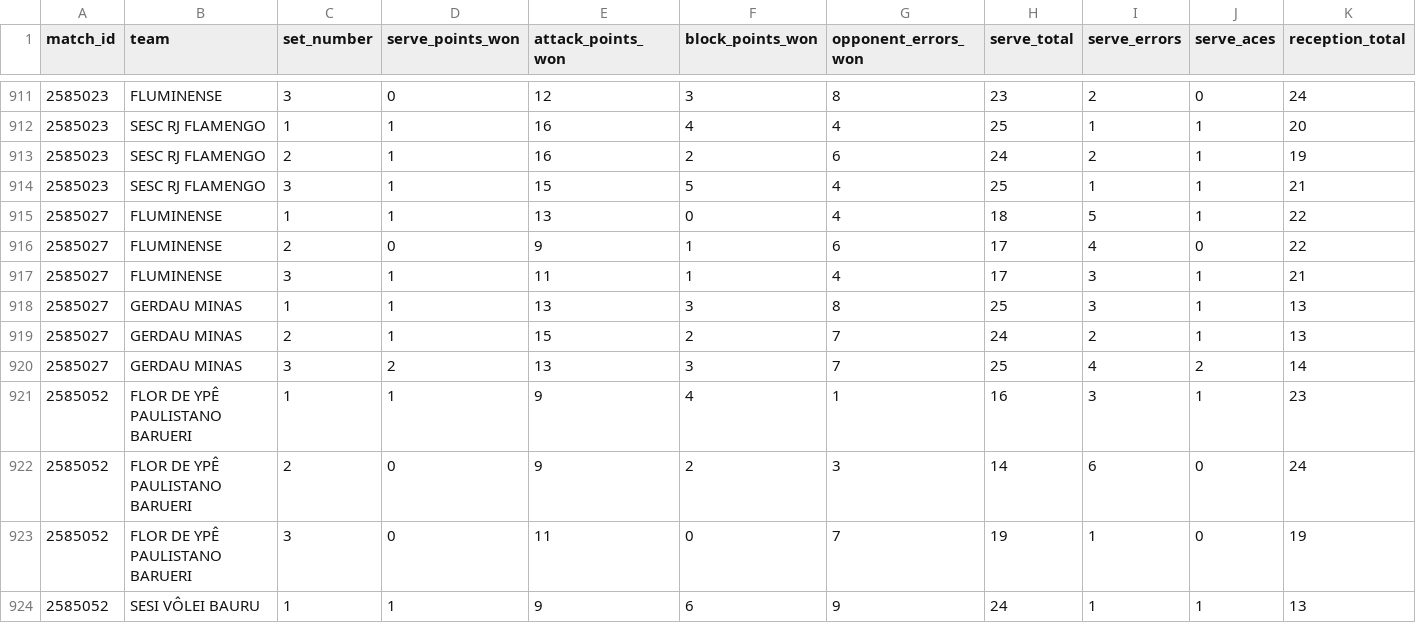
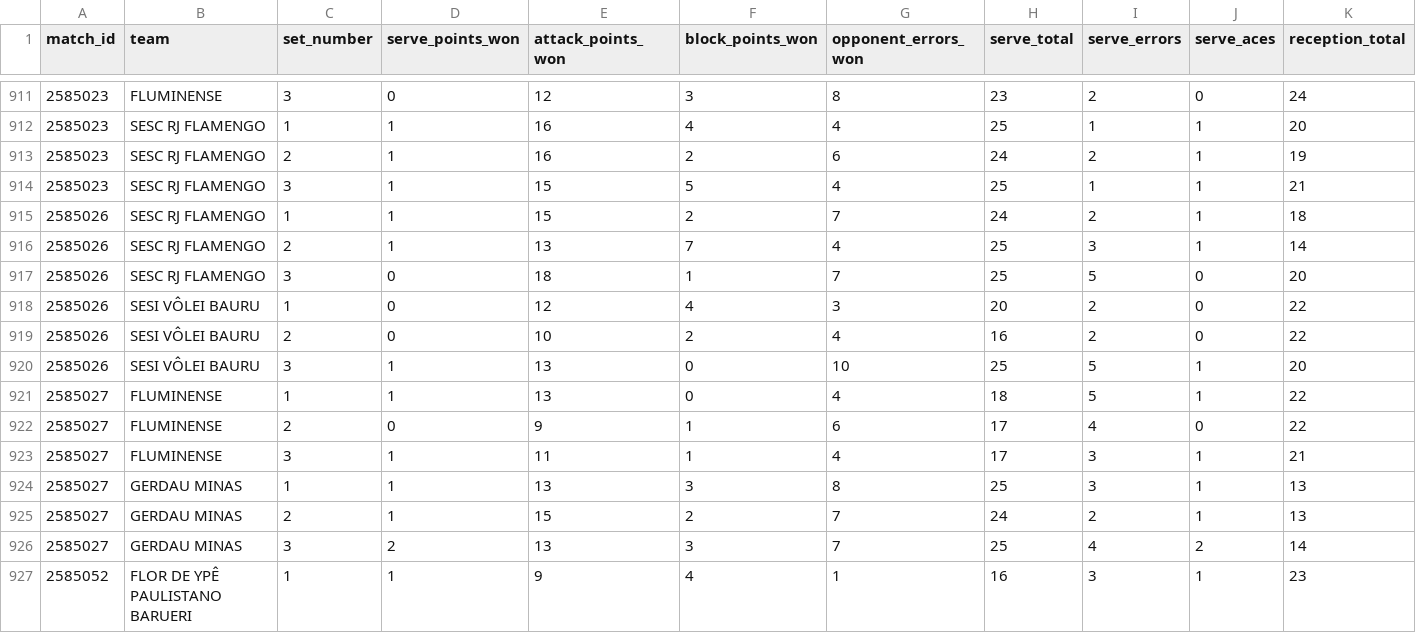
Before and after one commit to lucaaregis4r-ops/Dados-Voleibr, a CSV file: exports/tactical_sets.csv, drawn as a sheet; only a part is shown, gaps mark what is left out; the shorter side is filled out with more unchanged rows; rows hold the shown columns only; the diff names each change by its address in the sheet, - before the commit and + after, or states it on an @@ line.

```diff
--- a/exports/tactical_sets.csv
+++ b/exports/tactical_sets.csv
+row 915: 2585026 | SESC RJ FLAMENGO | 1 | 1 | 15 | 2 | 7 | 24 | 2 | 1 | 18
+row 916: 2585026 | SESC RJ FLAMENGO | 2 | 1 | 13 | 7 | 4 | 25 | 3 | 1 | 14
+row 917: 2585026 | SESC RJ FLAMENGO | 3 | 0 | 18 | 1 | 7 | 25 | 5 | 0 | 20
+row 918: 2585026 | SESI VÔLEI BAURU | 1 | 0 | 12 | 4 | 3 | 20 | 2 | 0 | 22
+row 919: 2585026 | SESI VÔLEI BAURU | 2 | 0 | 10 | 2 | 4 | 16 | 2 | 0 | 22
+row 920: 2585026 | SESI VÔLEI BAURU | 3 | 1 | 13 | 0 | 10 | 25 | 5 | 1 | 20
```
Also changed, not shown: exports/matches.csv, exports/players.csv, 40 other files.
